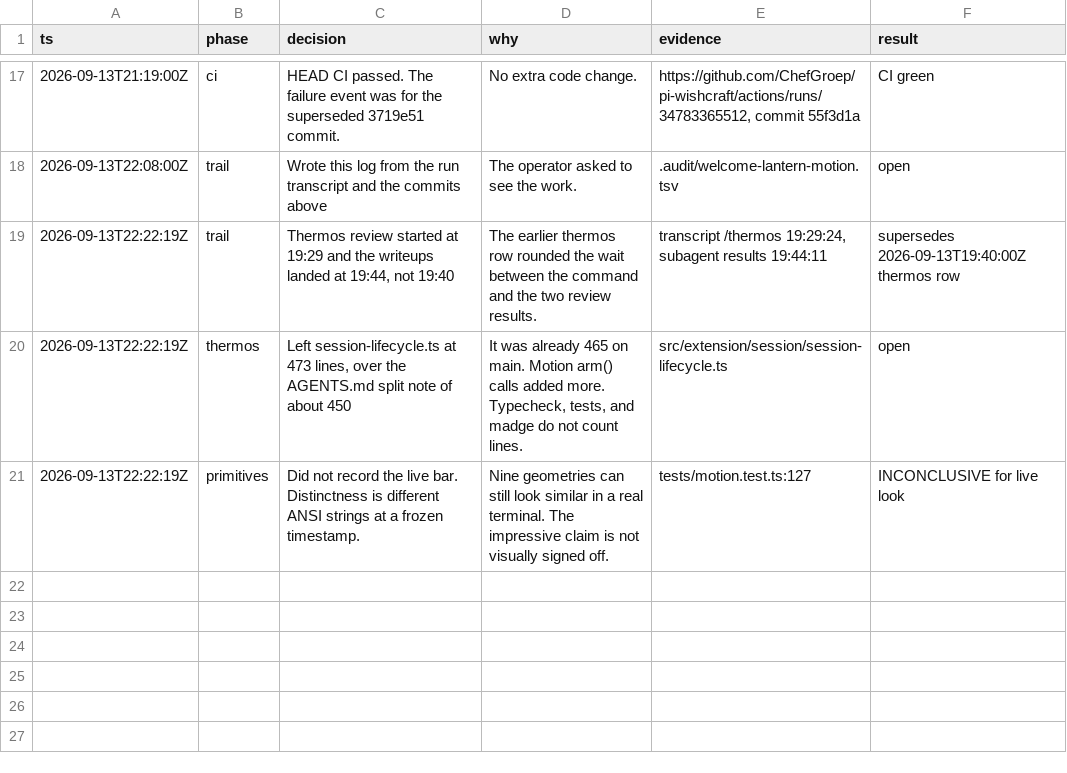
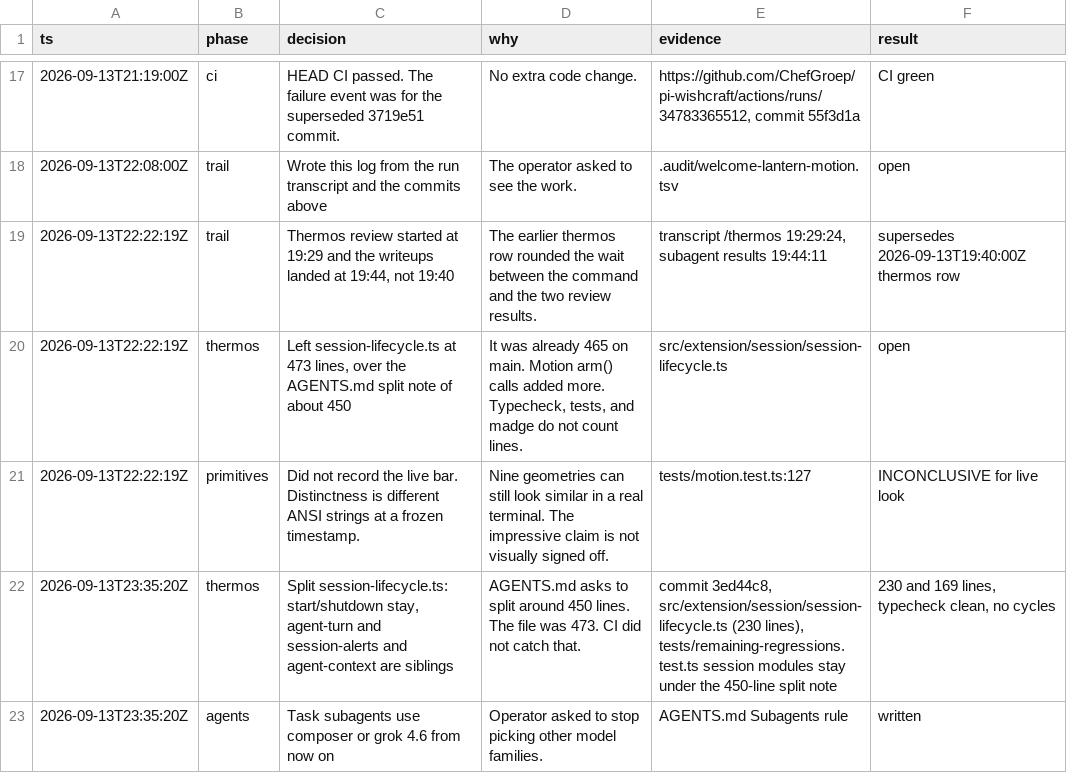
Before and after one commit to ChefGroep/pi-wishcraft, a TSV file: .audit/welcome-lantern-motion.tsv, drawn as a sheet; only a part is shown, gaps mark what is left out; the diff names each change by its address in the sheet, - before the commit and + after, or states it on an @@ line.

```diff
--- a/.audit/welcome-lantern-motion.tsv
+++ b/.audit/welcome-lantern-motion.tsv
+row 22: 2026-09-13T23:35:20Z | thermos | Split session-lifecycle.ts: start/shutdown stay, agent-turn and session-alerts and agent-context are siblings | AGENTS.md asks to split around 450 lines. The file was 473. CI did not catch that. | commit 3ed44c8, src/extension/session/session-lifecycle.ts (230 lines), tests/remaining-regressions.test.ts session modules stay under the 450-line split note | 230 and 169 lines, typecheck clean, no cycles
+row 23: 2026-09-13T23:35:20Z | agents | Task subagents use composer or grok 4.6 from now on | Operator asked to stop picking other model families. | AGENTS.md Subagents rule | written
```
